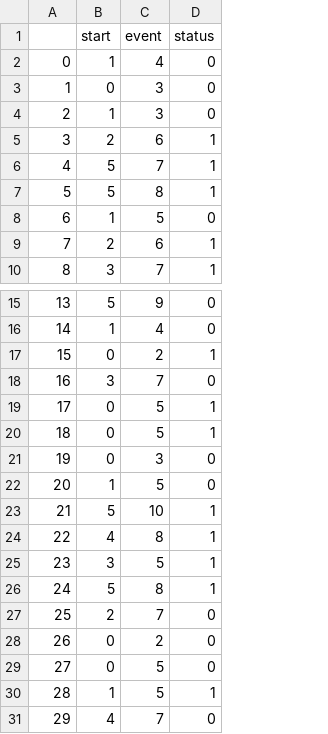
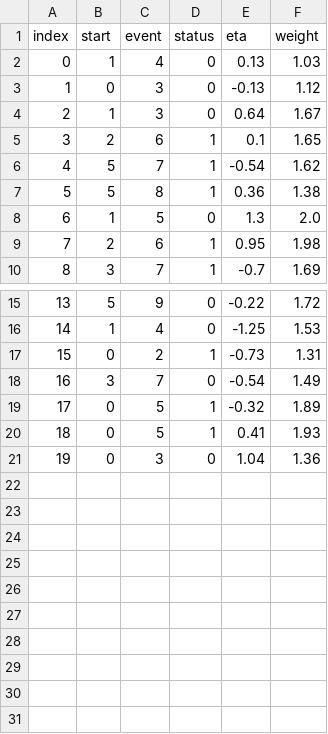
Before and after one commit to jonathan-taylor/coxdev, a CSV file: doc/dataset.csv, drawn as a sheet; only a part is shown, gaps mark what is left out; removed rows and columns are numbered as before the commit, all else as after; the diff names each change by its address in the sheet, - before the commit and + after, or states it on an @@ line.

```diff
--- a/doc/dataset.csv
+++ b/doc/dataset.csv
+column E (eta), rows 2-10: 0.13 | -0.13 | 0.64 | 0.1 | -0.54 | 0.36 | 1.3 | 0.95 | -0.7; rows 15-21: -0.22 | -1.25 | -0.73 | -0.54 | -0.32 | 0.41 | 1.04
+column F (weight), rows 2-10: 1.03 | 1.12 | 1.67 | 1.65 | 1.62 | 1.38 | 2.0 | 1.98 | 1.69; rows 15-21: 1.72 | 1.53 | 1.31 | 1.49 | 1.89 | 1.93 | 1.36
@@ column A (index) renumbered in row 1 @@
-row 22: 20 | 1 | 5 | 0
-row 23: 21 | 5 | 10 | 1
-row 24: 22 | 4 | 8 | 1
-row 25: 23 | 3 | 5 | 1
-row 26: 24 | 5 | 8 | 1
-row 27: 25 | 2 | 7 | 0
-row 28: 26 | 0 | 2 | 0
-row 29: 27 | 0 | 5 | 0
-row 30: 28 | 1 | 5 | 1
-row 31: 29 | 4 | 7 | 0
```
Also changed, not shown: 9 other files.
